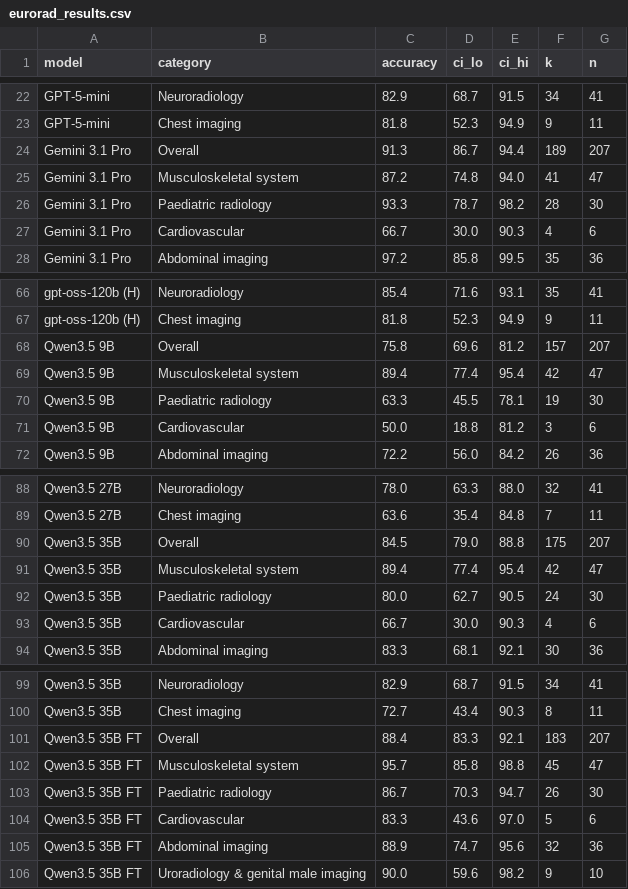
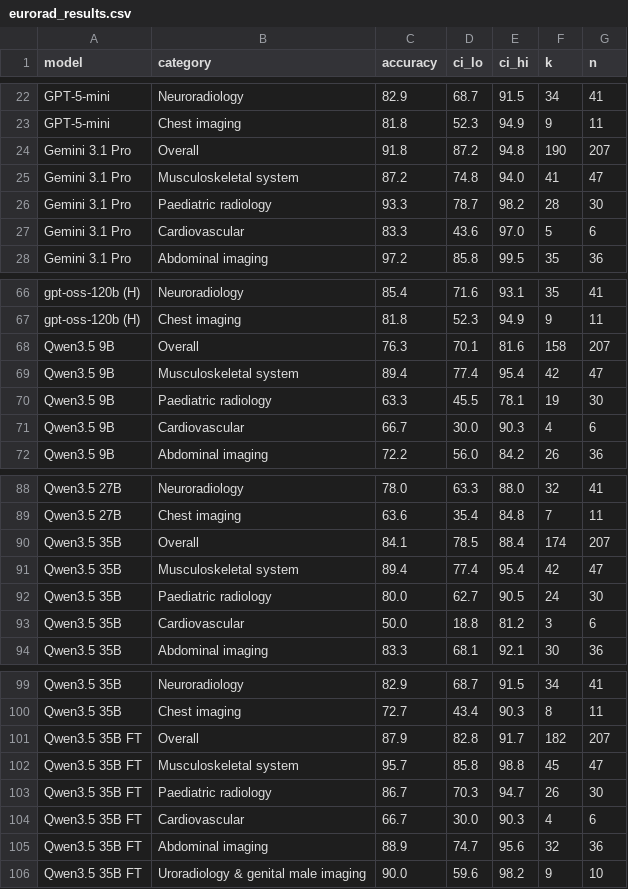
Before and after one commit to bowang-lab/on-device-LLM, a CSV file: statistics/eurorad_results.csv, drawn as a sheet; only a part is shown, gaps mark what is left out; the diff covers the shown part only.

```diff
--- a/statistics/eurorad_results.csv
+++ b/statistics/eurorad_results.csv
@@ -23,6 +23,6 @@ GPT-5-mini,Neuroradiology,82.9,68.7,91.5,34,41
 GPT-5-mini,Chest imaging,81.8,52.3,94.9,9,11
-Gemini 3.1 Pro,Overall,91.3,86.7,94.4,189,207
+Gemini 3.1 Pro,Overall,91.8,87.2,94.8,190,207
 Gemini 3.1 Pro,Musculoskeletal system,87.2,74.8,94.0,41,47
 Gemini 3.1 Pro,Paediatric radiology,93.3,78.7,98.2,28,30
-Gemini 3.1 Pro,Cardiovascular,66.7,30.0,90.3,4,6
+Gemini 3.1 Pro,Cardiovascular,83.3,43.6,97.0,5,6
 Gemini 3.1 Pro,Abdominal imaging,97.2,85.8,99.5,35,36
@@ -67,6 +67,6 @@ gpt-oss-120b (H),Neuroradiology,85.4,71.6,93.1,35,41
 gpt-oss-120b (H),Chest imaging,81.8,52.3,94.9,9,11
-Qwen3.5 9B,Overall,75.8,69.6,81.2,157,207
+Qwen3.5 9B,Overall,76.3,70.1,81.6,158,207
 Qwen3.5 9B,Musculoskeletal system,89.4,77.4,95.4,42,47
 Qwen3.5 9B,Paediatric radiology,63.3,45.5,78.1,19,30
-Qwen3.5 9B,Cardiovascular,50.0,18.8,81.2,3,6
+Qwen3.5 9B,Cardiovascular,66.7,30.0,90.3,4,6
 Qwen3.5 9B,Abdominal imaging,72.2,56.0,84.2,26,36
@@ -89,6 +89,6 @@ Qwen3.5 27B,Neuroradiology,78.0,63.3,88.0,32,41
 Qwen3.5 27B,Chest imaging,63.6,35.4,84.8,7,11
-Qwen3.5 35B,Overall,84.5,79.0,88.8,175,207
+Qwen3.5 35B,Overall,84.1,78.5,88.4,174,207
 Qwen3.5 35B,Musculoskeletal system,89.4,77.4,95.4,42,47
 Qwen3.5 35B,Paediatric radiology,80.0,62.7,90.5,24,30
-Qwen3.5 35B,Cardiovascular,66.7,30.0,90.3,4,6
+Qwen3.5 35B,Cardiovascular,50.0,18.8,81.2,3,6
 Qwen3.5 35B,Abdominal imaging,83.3,68.1,92.1,30,36
@@ -100,6 +100,6 @@ Qwen3.5 35B,Neuroradiology,82.9,68.7,91.5,34,41
 Qwen3.5 35B,Chest imaging,72.7,43.4,90.3,8,11
-Qwen3.5 35B FT,Overall,88.4,83.3,92.1,183,207
+Qwen3.5 35B FT,Overall,87.9,82.8,91.7,182,207
 Qwen3.5 35B FT,Musculoskeletal system,95.7,85.8,98.8,45,47
 Qwen3.5 35B FT,Paediatric radiology,86.7,70.3,94.7,26,30
-Qwen3.5 35B FT,Cardiovascular,83.3,43.6,97.0,5,6
+Qwen3.5 35B FT,Cardiovascular,66.7,30.0,90.3,4,6
 Qwen3.5 35B FT,Abdominal imaging,88.9,74.7,95.6,32,36
```
Also changed, not shown: 11 added rows and 16 edited cells elsewhere in this file, statistics/nmed_results.csv, 1 other file.
